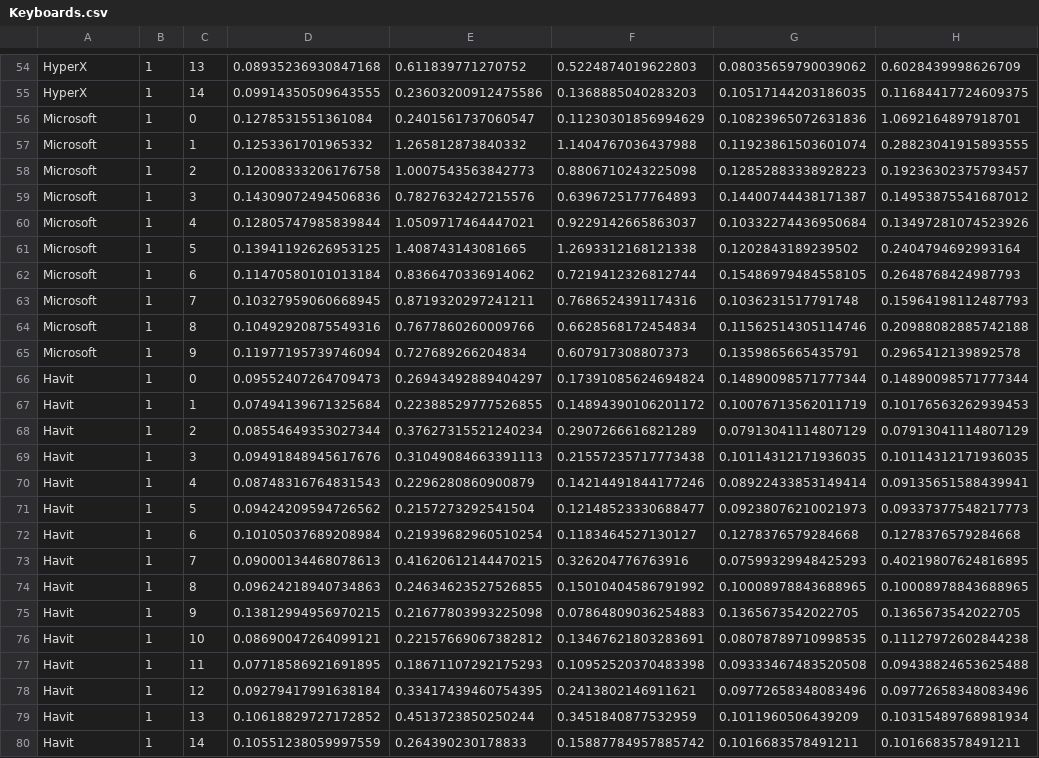
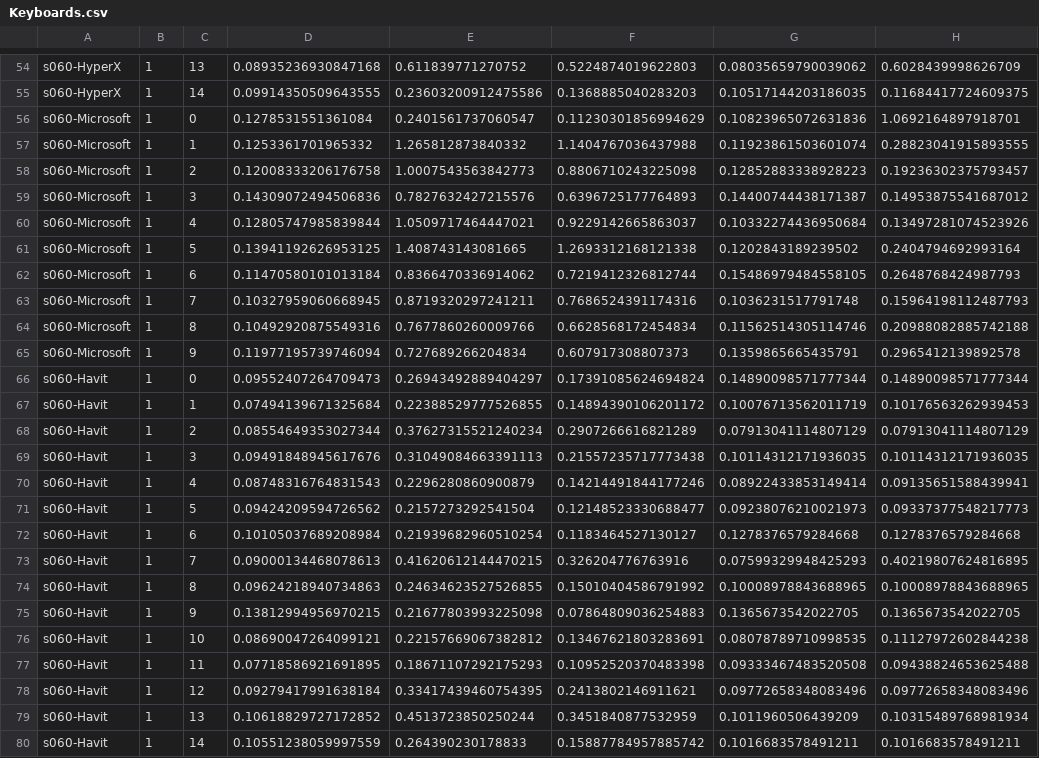
Before and after one commit to Malachi304/keystroke-biometrics-with-Deep-learning, a CSV file: Data/Keyboards.csv, drawn as a sheet; only a part is shown, gaps mark what is left out; the diff covers the shown part only; the diff names each change by its address in the sheet, - before the commit and + after, or states it on an @@ line.

```diff
--- a/Data/Keyboards.csv
+++ b/Data/Keyboards.csv
-A54:A55: HyperX
+A54:A55: s060-HyperX
-A56:A65: Microsoft
+A56:A65: s060-Microsoft
-A66:A80: Havit
+A66:A80: s060-Havit
```
Also changed, not shown: 28 edited cells elsewhere in this file, 4 other files.
